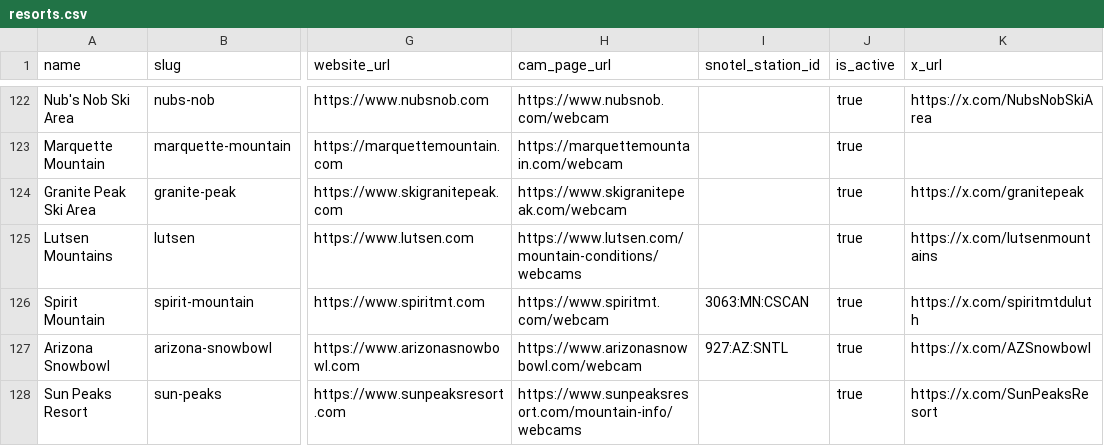
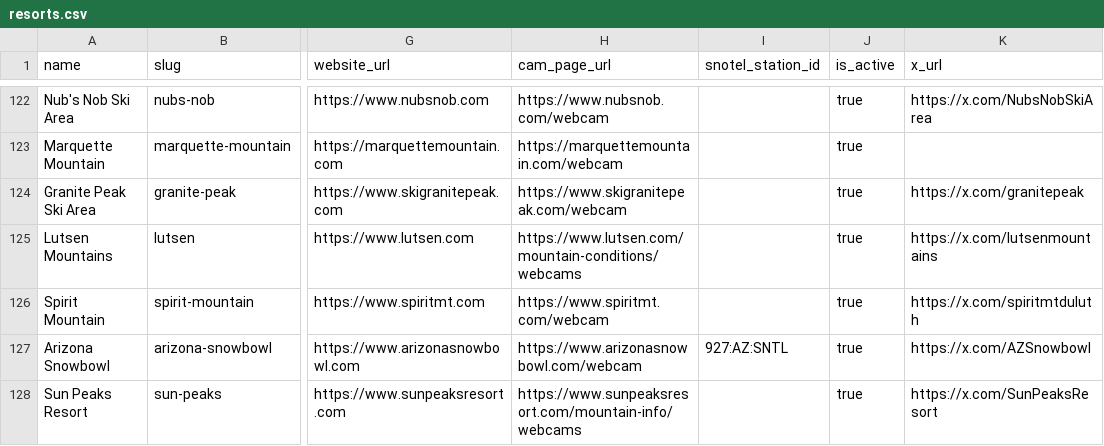
Before and after one commit to jaredschueler07/peakcam, a CSV file: data/resorts.csv, drawn as a sheet; only a part is shown, gaps mark what is left out; the diff names each change by its address in the sheet, - before the commit and + after, or states it on an @@ line.

```diff
--- a/data/resorts.csv
+++ b/data/resorts.csv
-I126 (snotel_station_id): 3063:MN:CSCAN
+I126 (snotel_station_id): (empty)
```
